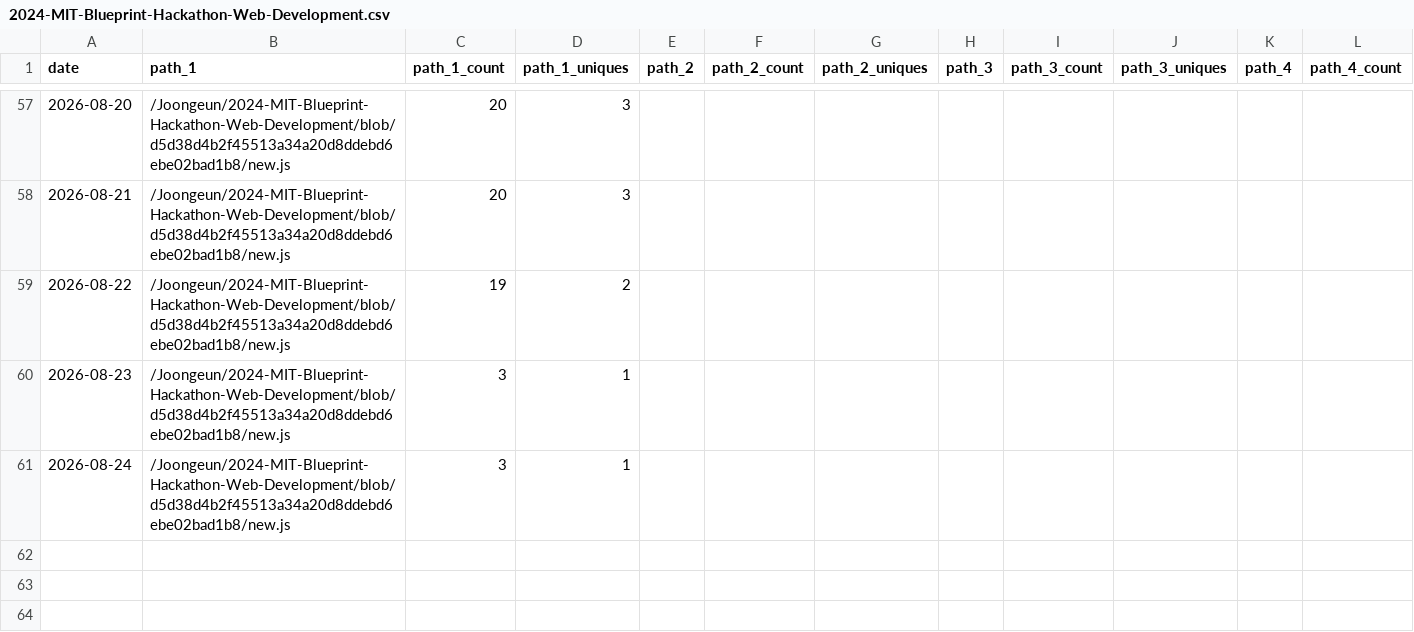
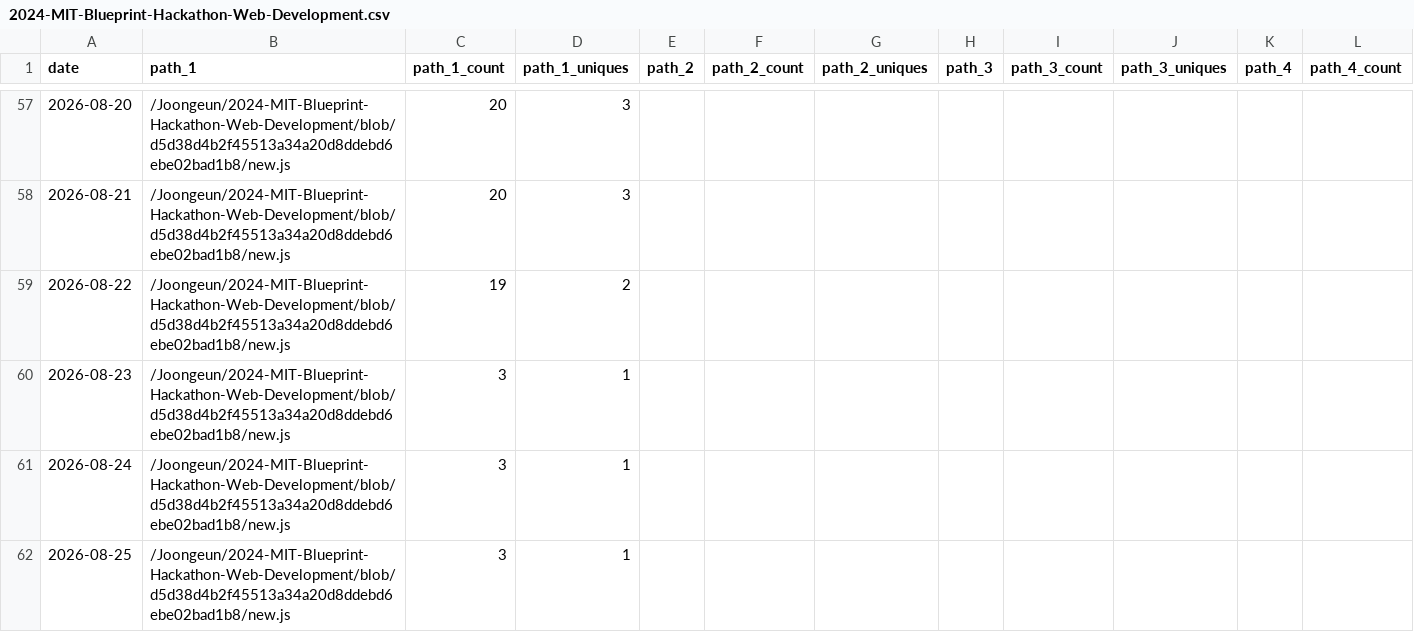
Before and after one commit to Joongeun/Joon_Project_Stats, a CSV file: data/github_paths/2024-MIT-Blueprint-Hackathon-Web-Development.csv, drawn as a sheet; only a part is shown, gaps mark what is left out; rows hold the shown columns only; the diff names each change by its address in the sheet, - before the commit and + after, or states it on an @@ line.

Commit message:
data update

```diff
--- a/data/github_paths/2024-MIT-Blueprint-Hackathon-Web-Development.csv
+++ b/data/github_paths/2024-MIT-Blueprint-Hackathon-Web-Development.csv
+row 62: 2026-08-25 | /Joongeun/2024-MIT-Blueprint-Hackathon-Web-Development/blob/d5d38d4b2f45513a34a20d8ddebd6ebe02bad1b8/new.js | 3 | 1
```
Also changed, not shown: data/github_paths/informed-voting-guide.csv, data/github_paths/joongeun.github.io.csv, 33 other files.
